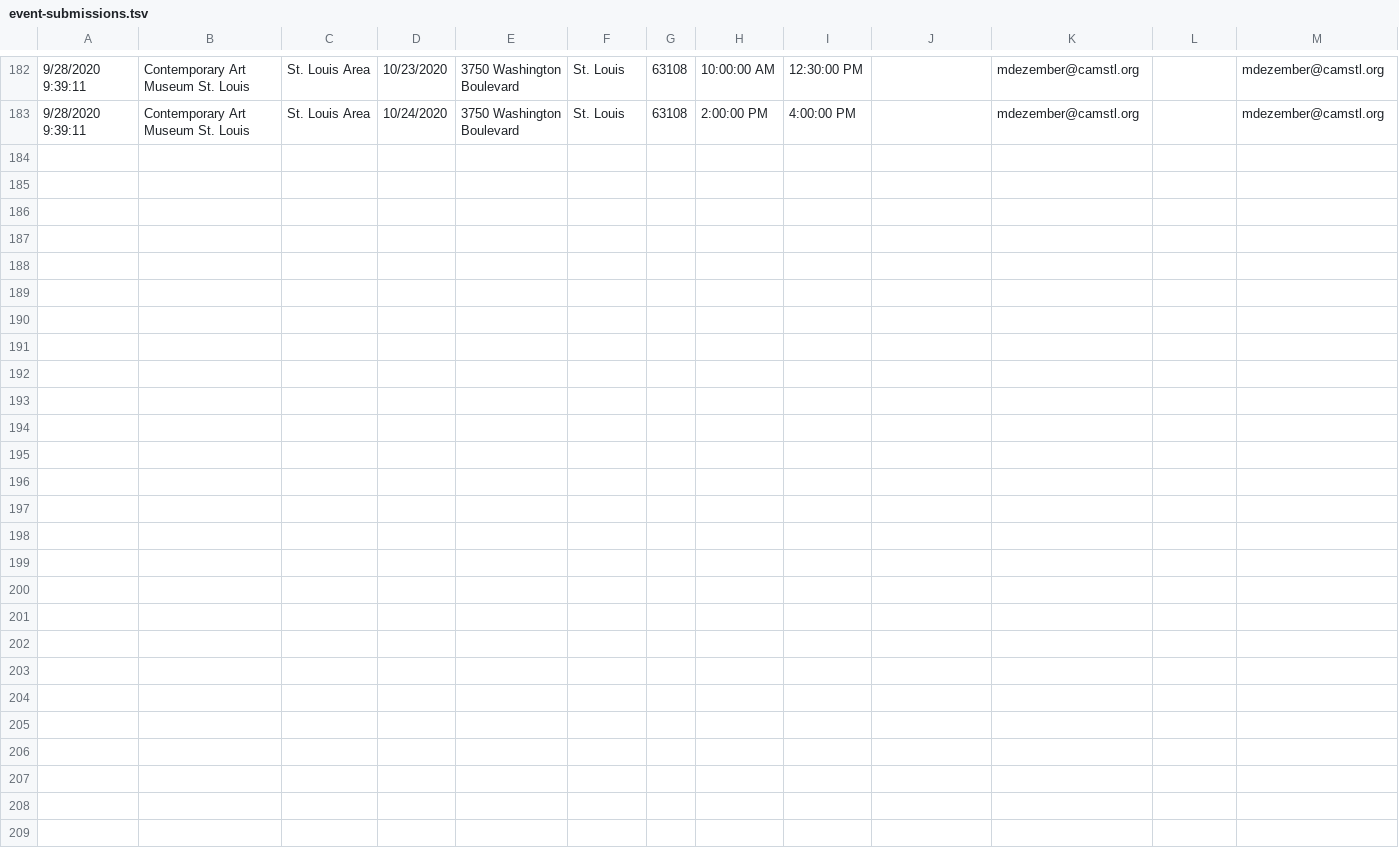
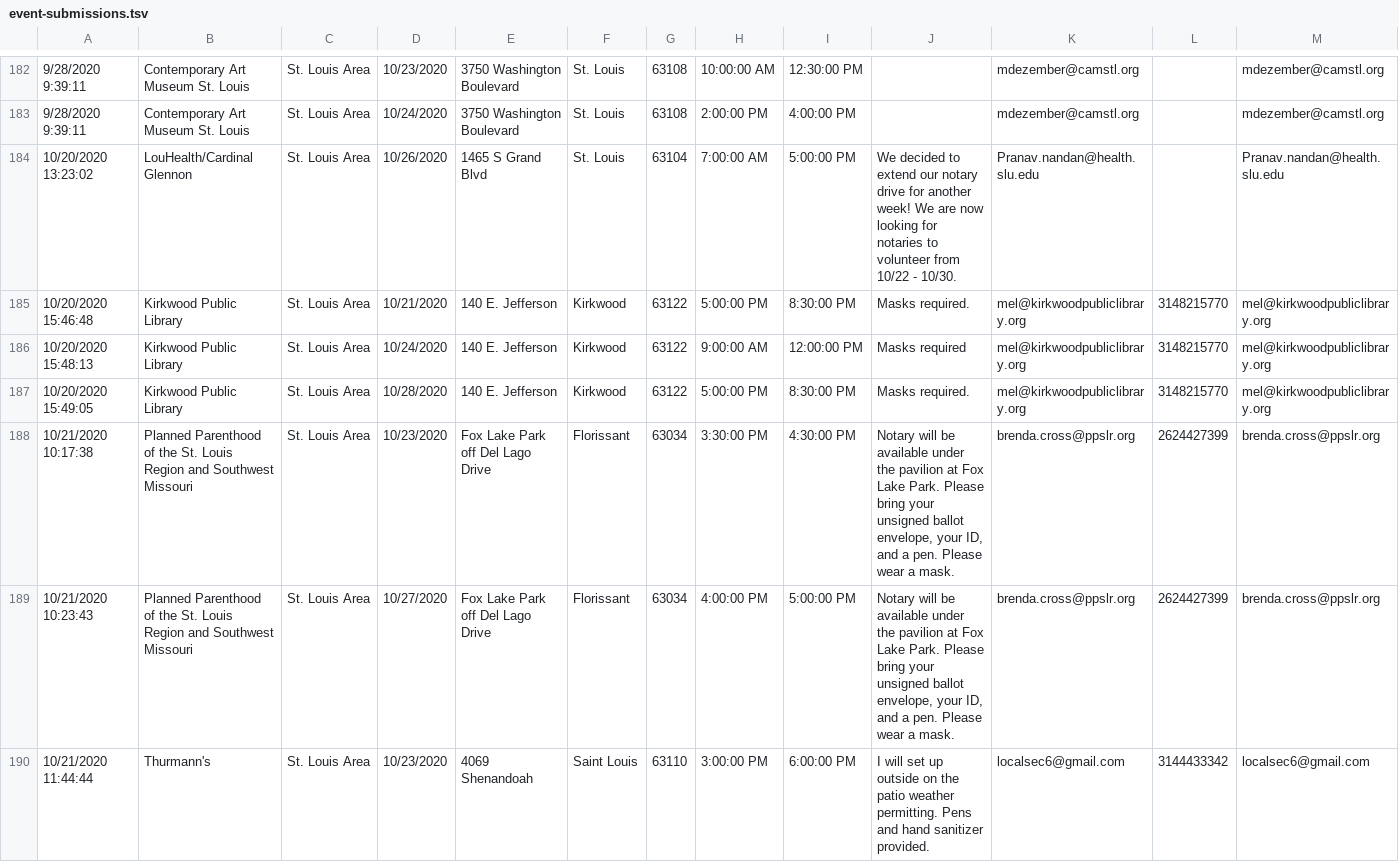
Before and after one commit to movpc/movpc.github.io, a TSV file: event-submissions.tsv, drawn as a sheet; only a part is shown, gaps mark what is left out; rows hold the shown columns only; the diff names each change by its address in the sheet, - before the commit and + after, or states it on an @@ line.

Commit message:
Updates event listings

```diff
--- a/event-submissions.tsv
+++ b/event-submissions.tsv
+row 184: 10/20/2020 13:23:02 | LouHealth/Cardinal Glennon | St. Louis Area | 10/26/2020 | 1465 S Grand Blvd | St. Louis | 63104 | 7:00:00 AM | 5:00:00 PM | We decided to extend our notary drive for another week! We are now looking for notaries to volunteer from 10/22 - 10/30. | Pranav.nandan@health.slu.edu |  | Pranav.nandan@health.slu.edu
+row 185: 10/20/2020 15:46:48 | Kirkwood Public Library | St. Louis Area | 10/21/2020 | 140 E. Jefferson | Kirkwood | 63122 | 5:00:00 PM | 8:30:00 PM | Masks required. | mel@kirkwoodpubliclibrary.org | 3148215770 | mel@kirkwoodpubliclibrary.org
+row 186: 10/20/2020 15:48:13 | Kirkwood Public Library | St. Louis Area | 10/24/2020 | 140 E. Jefferson | Kirkwood | 63122 | 9:00:00 AM | 12:00:00 PM | Masks required | mel@kirkwoodpubliclibrary.org | 3148215770 | mel@kirkwoodpubliclibrary.org
+row 187: 10/20/2020 15:49:05 | Kirkwood Public Library | St. Louis Area | 10/28/2020 | 140 E. Jefferson | Kirkwood | 63122 | 5:00:00 PM | 8:30:00 PM | Masks required. | mel@kirkwoodpubliclibrary.org | 3148215770 | mel@kirkwoodpubliclibrary.org
+row 188: 10/21/2020 10:17:38 | Planned Parenthood of the St. Louis Region and Southwest Missouri | St. Louis Area | 10/23/2020 | Fox Lake Park off Del Lago Drive | Florissant | 63034 | 3:30:00 PM | 4:30:00 PM | Notary will be available under the pavilion at Fox Lake Park. Please bring your unsigned ballot envelope, your ID, and a pen. Please wear a mask. | brenda.cross@ppslr.org | 2624427399 | brenda.cross@ppslr.org
+row 189: 10/21/2020 10:23:43 | Planned Parenthood of the St. Louis Region and Southwest Missouri | St. Louis Area | 10/27/2020 | Fox Lake Park off Del Lago Drive | Florissant | 63034 | 4:00:00 PM | 5:00:00 PM | Notary will be available under the pavilion at Fox Lake Park. Please bring your unsigned ballot envelope, your ID, and a pen. Please wear a mask. | brenda.cross@ppslr.org | 2624427399 | brenda.cross@ppslr.org
+row 190: 10/21/2020 11:44:44 | Thurmann's | St. Louis Area | 10/23/2020 | 4069 Shenandoah | Saint Louis | 63110 | 3:00:00 PM | 6:00:00 PM | I will set up outside on the patio weather permitting. Pens and hand sanitizer provided. | localsec6@gmail.com | 3144433342 | localsec6@gmail.com
```
Also changed, not shown: 3 other files.
